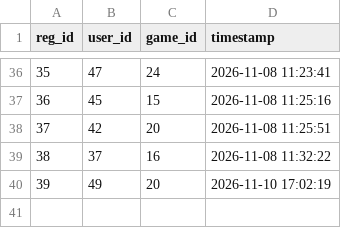
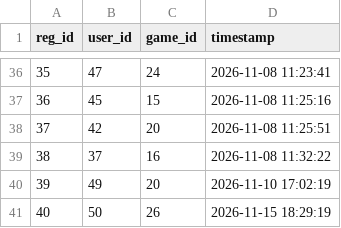
Before and after one commit to methasha20250805/game, a CSV file: registrations.csv, drawn as a sheet; only a part is shown, gaps mark what is left out.

Commit message:
testing

```diff
--- a/registrations.csv
+++ b/registrations.csv
@@ -40 +40,2 @@ reg_id,user_id,game_id,timestamp
 39,49,20,2026-11-10 17:02:19
+40,50,26,2026-11-15 18:29:19
```
